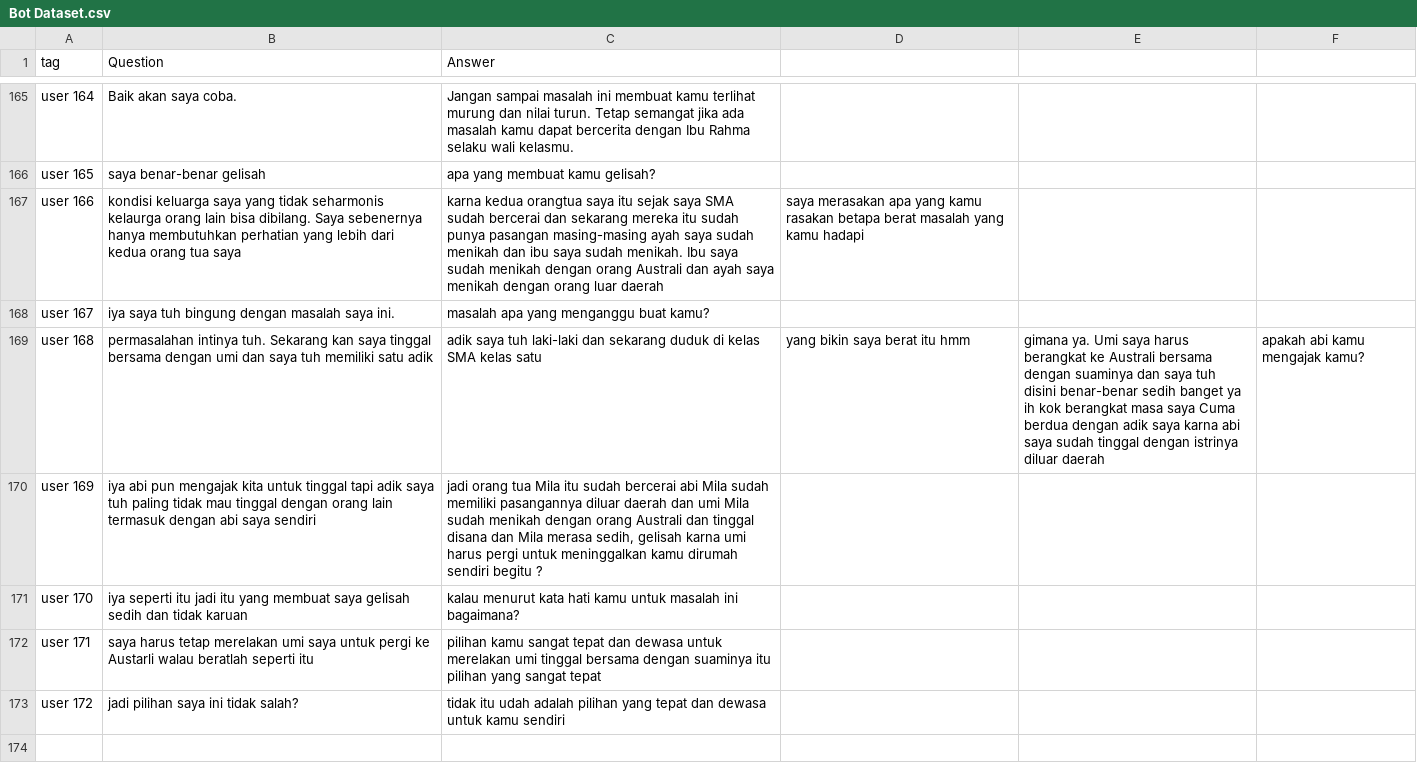
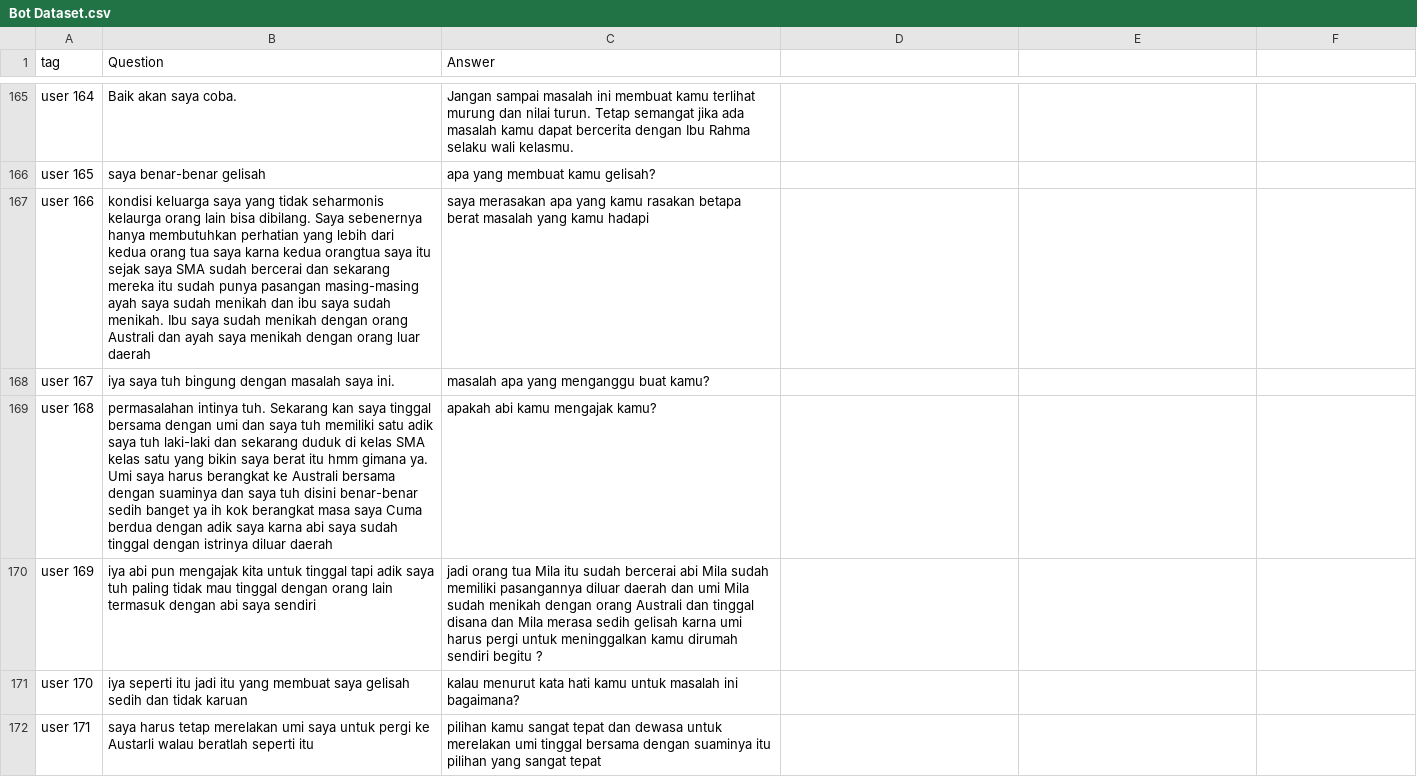
Before and after one commit to Temara-Capstone/Temara-Machine_Learning, a CSV file: Bot Dataset.csv, drawn as a sheet; only a part is shown, gaps mark what is left out; the shorter side is filled out with more unchanged rows.

Commit message:
Update Bot Dataset.csv

```diff
--- a/Bot Dataset.csv
+++ b/Bot Dataset.csv
@@ -669,6 +669,6 @@ user 164,Baik akan saya coba.,"Jangan sampai masalah ini membuat kamu terlihat m
 user 165,saya benar-benar gelisah,"apa yang membuat kamu gelisah?"
-user 166,kondisi keluarga saya yang tidak seharmonis kelaurga orang lain bisa dibilang. Saya sebenernya hanya membutuhkan perhatian yang lebih dari kedua orang tua saya, karna kedua orangtua saya itu sejak saya SMA sudah bercerai dan sekarang mereka itu sudah punya pasangan masing-masing ayah saya sudah menikah dan ibu saya sudah menikah. Ibu saya sudah menikah dengan orang Australi dan ayah saya menikah dengan orang luar daerah,"saya merasakan apa yang kamu rasakan betapa berat masalah yang kamu hadapi"
+user 166,kondisi keluarga saya yang tidak seharmonis kelaurga orang lain bisa dibilang. Saya sebenernya hanya membutuhkan perhatian yang lebih dari kedua orang tua saya karna kedua orangtua saya itu sejak saya SMA sudah bercerai dan sekarang mereka itu sudah punya pasangan masing-masing ayah saya sudah menikah dan ibu saya sudah menikah. Ibu saya sudah menikah dengan orang Australi dan ayah saya menikah dengan orang luar daerah,"saya merasakan apa yang kamu rasakan betapa berat masalah yang kamu hadapi"
 user 167,iya saya tuh bingung dengan masalah saya ini.,"masalah apa yang menganggu buat kamu?"
-user 168,permasalahan intinya tuh. Sekarang kan saya tinggal bersama dengan umi dan saya tuh memiliki satu adik, adik saya tuh laki-laki dan sekarang duduk di kelas SMA kelas satu, yang bikin saya berat itu hmm, gimana ya. Umi saya harus berangkat ke Australi bersama dengan suaminya dan saya tuh disini benar-benar sedih banget  ya ih kok berangkat masa saya Cuma berdua dengan adik saya karna abi saya sudah tinggal dengan istrinya diluar daerah,"apakah abi kamu mengajak kamu?"
-user 169,iya abi pun mengajak kita untuk tinggal tapi adik saya tuh paling tidak mau tinggal dengan orang lain termasuk dengan abi saya sendiri,"jadi orang tua Mila itu sudah bercerai abi Mila sudah memiliki pasangannya diluar daerah dan umi Mila sudah menikah dengan orang Australi dan tinggal disana dan Mila merasa sedih, gelisah karna umi harus pergi untuk meninggalkan kamu  dirumah sendiri  begitu ?"
+user 168,permasalahan intinya tuh. Sekarang kan saya tinggal bersama dengan umi dan saya tuh memiliki satu adik saya tuh laki-laki dan sekarang duduk di kelas SMA kelas satu yang bikin saya berat itu hmm gimana ya. Umi saya harus berangkat ke Australi bersama dengan suaminya dan saya tuh disini benar-benar sedih banget  ya ih kok berangkat masa saya Cuma berdua dengan adik saya karna abi saya sudah tinggal dengan istrinya diluar daerah,"apakah abi kamu mengajak kamu?"
+user 169,iya abi pun mengajak kita untuk tinggal tapi adik saya tuh paling tidak mau tinggal dengan orang lain termasuk dengan abi saya sendiri,"jadi orang tua Mila itu sudah bercerai abi Mila sudah memiliki pasangannya diluar daerah dan umi Mila sudah menikah dengan orang Australi dan tinggal disana dan Mila merasa sedih gelisah karna umi harus pergi untuk meninggalkan kamu  dirumah sendiri  begitu ?"
 user 170,iya seperti itu jadi itu yang membuat saya gelisah sedih dan tidak karuan,"kalau menurut kata hati kamu untuk masalah ini bagaimana?"
```
